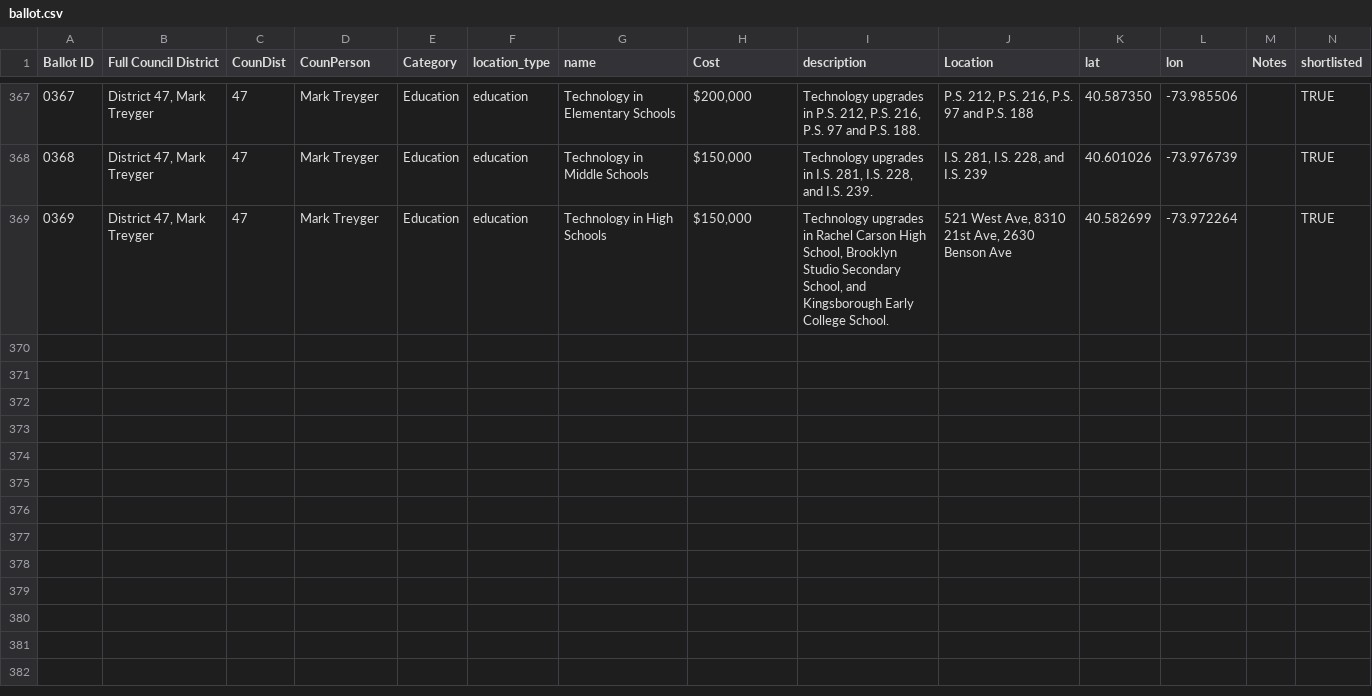
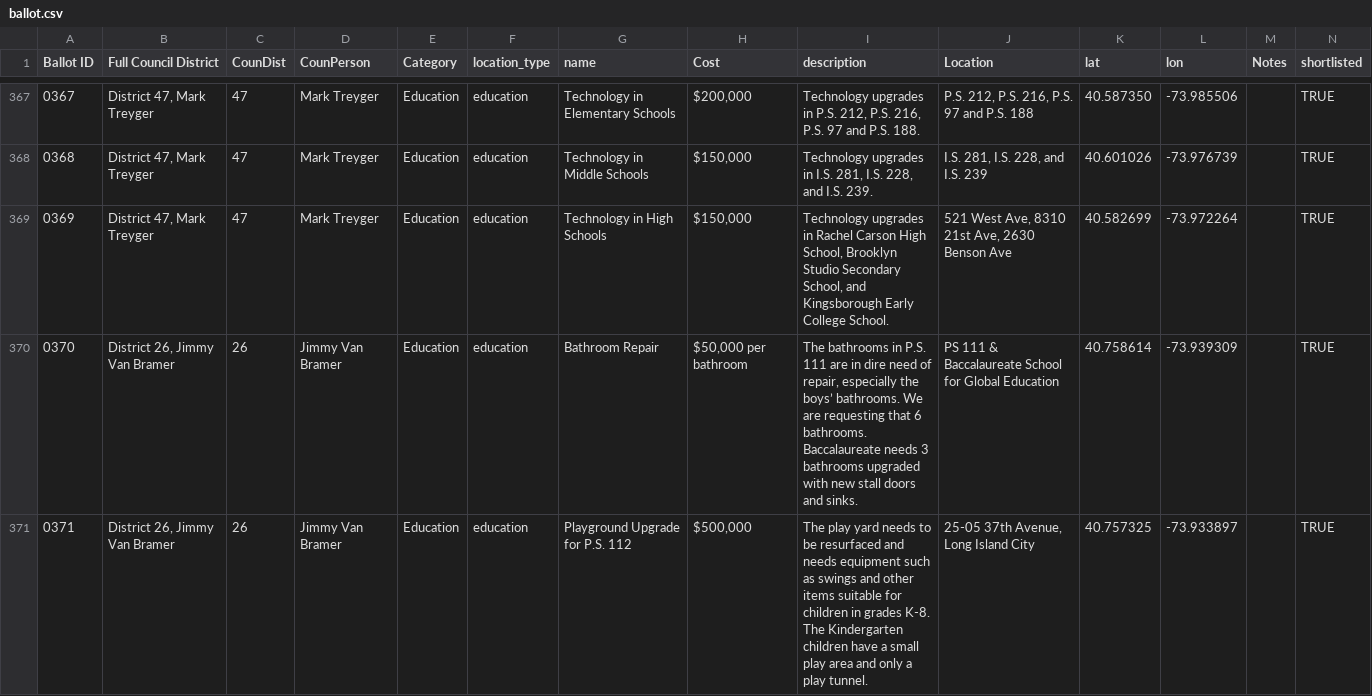
Before and after one commit to mjumbewu/shareabouts-pbnyc, a CSV file: data/ballot.csv, drawn as a sheet; only a part is shown, gaps mark what is left out; the diff names each change by its address in the sheet, - before the commit and + after, or states it on an @@ line.

Commit message:
Add new projects to the ballot

```diff
--- a/data/ballot.csv
+++ b/data/ballot.csv
+row 370: 0370 | District 26, Jimmy Van Bramer | 26 | Jimmy Van Bramer | Education | education | Bathroom Repair | $50,000 per bathroom | The bathrooms in P.S. 111 are in dire need of repair, especially the boys’ bathrooms. We are requesting that 6 bathrooms. Baccalaureate needs 3 bathrooms upgraded with new stall doors and sinks. | PS 111 & Baccalaureate School for Global Education | 40.758614 | -73.939309 |  | TRUE
+row 371: 0371 | District 26, Jimmy Van Bramer | 26 | Jimmy Van Bramer | Education | education | Playground Upgrade for P.S. 112 | $500,000 | The play yard needs to be resurfaced and needs equipment such as swings and other items suitable for children in grades K-8. The Kindergarten children have a small play area and only a play tunnel. | 25-05 37th Avenue, Long Island City | 40.757325 | -73.933897 |  | TRUE
```
